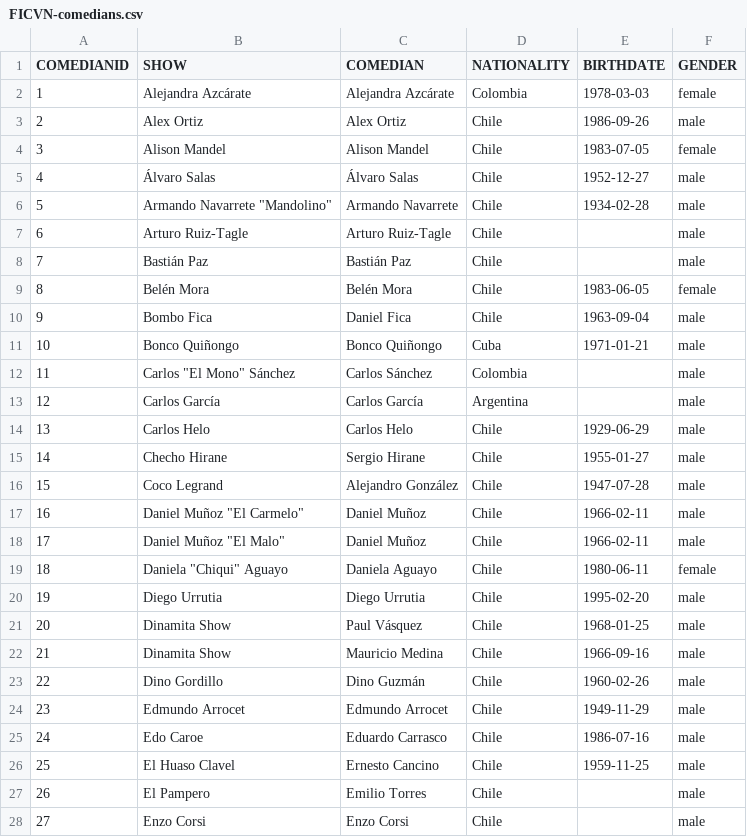
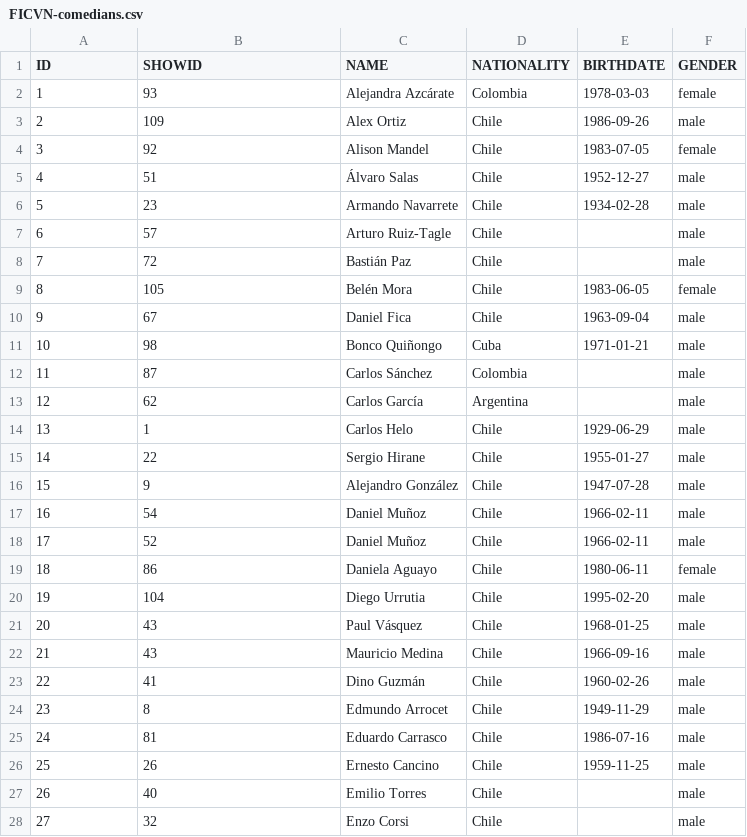
Before and after one commit to aastroza/chilean-humor, a CSV file: data/FICVN-comedians.csv, drawn as a sheet; only a part is shown; the diff covers the shown part only.

Commit message:
new data

```diff
--- a/data/FICVN-comedians.csv
+++ b/data/FICVN-comedians.csv
@@ -1,28 +1,28 @@
-COMEDIANID,SHOW,COMEDIAN,NATIONALITY,BIRTHDATE,GENDER
-1,Alejandra Azcárate,Alejandra Azcárate,Colombia,1978-03-03,female
-2,Alex Ortiz,Alex Ortiz,Chile,1986-09-26,male
-3,Alison Mandel,Alison Mandel,Chile,1983-07-05,female
-4,Álvaro Salas,Álvaro Salas,Chile,1952-12-27,male
-5,"Armando Navarrete ""Mandolino""",Armando Navarrete,Chile,1934-02-28,male
-6,Arturo Ruiz-Tagle,Arturo Ruiz-Tagle,Chile,,male
-7,Bastián Paz,Bastián Paz,Chile,,male
-8,Belén Mora,Belén Mora,Chile,1983-06-05,female
-9,Bombo Fica,Daniel Fica,Chile,1963-09-04,male
-10,Bonco Quiñongo,Bonco Quiñongo,Cuba,1971-01-21,male
-11,"Carlos ""El Mono"" Sánchez",Carlos Sánchez,Colombia,,male
-12,Carlos García,Carlos García,Argentina,,male
-13,Carlos Helo,Carlos Helo,Chile,1929-06-29,male
-14,Checho Hirane,Sergio Hirane,Chile,1955-01-27,male
-15,Coco Legrand,Alejandro González,Chile,1947-07-28,male
-16,"Daniel Muñoz ""El Carmelo""",Daniel Muñoz,Chile,1966-02-11,male
-17,"Daniel Muñoz ""El Malo""",Daniel Muñoz,Chile,1966-02-11,male
-18,"Daniela ""Chiqui"" Aguayo",Daniela Aguayo,Chile,1980-06-11,female
-19,Diego Urrutia,Diego Urrutia,Chile,1995-02-20,male
-20,Dinamita Show,Paul Vásquez,Chile,1968-01-25,male
-21,Dinamita Show,Mauricio Medina,Chile,1966-09-16,male
-22,Dino Gordillo,Dino Guzmán,Chile,1960-02-26,male
-23,Edmundo Arrocet,Edmundo Arrocet,Chile,1949-11-29,male
-24,Edo Caroe,Eduardo Carrasco,Chile,1986-07-16,male
-25,El Huaso Clavel,Ernesto Cancino,Chile,1959-11-25,male
-26,El Pampero,Emilio Torres,Chile,,male
-27,Enzo Corsi,Enzo Corsi,Chile,,male
+ID,SHOWID,NAME,NATIONALITY,BIRTHDATE,GENDER
+1,93,Alejandra Azcárate,Colombia,1978-03-03,female
+2,109,Alex Ortiz,Chile,1986-09-26,male
+3,92,Alison Mandel,Chile,1983-07-05,female
+4,51,Álvaro Salas,Chile,1952-12-27,male
+5,23,Armando Navarrete,Chile,1934-02-28,male
+6,57,Arturo Ruiz-Tagle,Chile,,male
+7,72,Bastián Paz,Chile,,male
+8,105,Belén Mora,Chile,1983-06-05,female
+9,67,Daniel Fica,Chile,1963-09-04,male
+10,98,Bonco Quiñongo,Cuba,1971-01-21,male
+11,87,Carlos Sánchez,Colombia,,male
+12,62,Carlos García,Argentina,,male
+13,1,Carlos Helo,Chile,1929-06-29,male
+14,22,Sergio Hirane,Chile,1955-01-27,male
+15,9,Alejandro González,Chile,1947-07-28,male
+16,54,Daniel Muñoz,Chile,1966-02-11,male
+17,52,Daniel Muñoz,Chile,1966-02-11,male
+18,86,Daniela Aguayo,Chile,1980-06-11,female
+19,104,Diego Urrutia,Chile,1995-02-20,male
+20,43,Paul Vásquez,Chile,1968-01-25,male
+21,43,Mauricio Medina,Chile,1966-09-16,male
+22,41,Dino Guzmán,Chile,1960-02-26,male
+23,8,Edmundo Arrocet,Chile,1949-11-29,male
+24,81,Eduardo Carrasco,Chile,1986-07-16,male
+25,26,Ernesto Cancino,Chile,1959-11-25,male
+26,40,Emilio Torres,Chile,,male
+27,32,Enzo Corsi,Chile,,male
```
Also changed, not shown: 102 edited cells elsewhere in this file.
